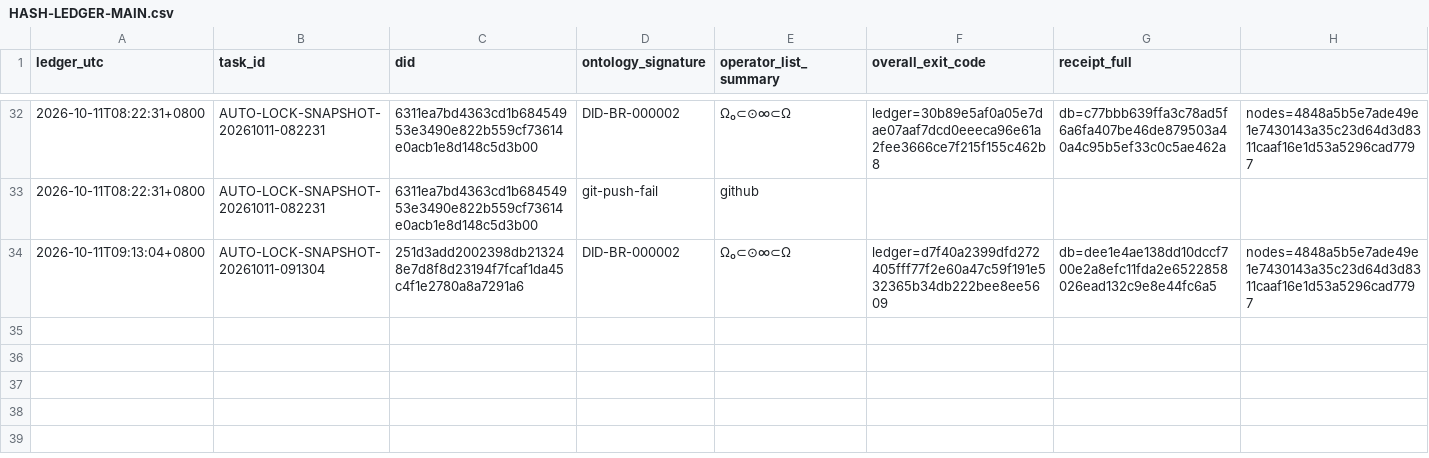
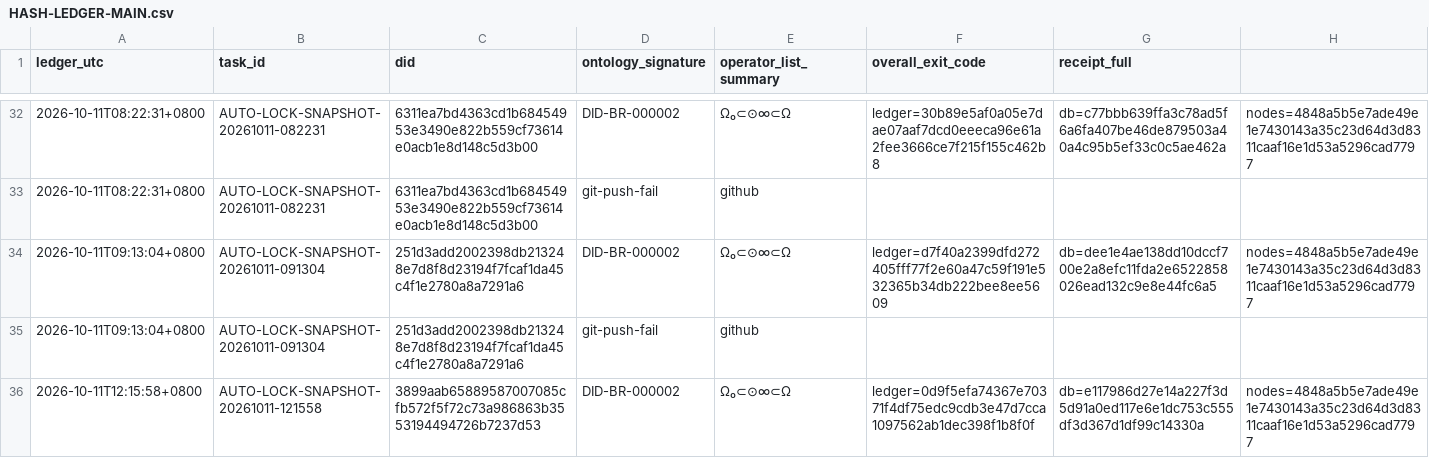
Before and after one commit to tanbopiao/zongyuan-root, a CSV file: var/inbox/HASH-LEDGER-MAIN.csv, drawn as a sheet; only a part is shown, gaps mark what is left out; the diff names each change by its address in the sheet, - before the commit and + after, or states it on an @@ line.

Commit message:
lock: AUTO-LOCK-SNAPSHOT-20261011-121558 root=3899aab65889587007085cfb572f5f72c73a986863b3553194494726b7237d53

```diff
--- a/var/inbox/HASH-LEDGER-MAIN.csv
+++ b/var/inbox/HASH-LEDGER-MAIN.csv
+row 35: 2026-10-11T09:13:04+0800 | AUTO-LOCK-SNAPSHOT-20261011-091304 | 251d3add2002398db213248e7d8f8d23194f7fcaf1da45c4f1e2780a8a7291a6 | git-push-fail | github
+row 36: 2026-10-11T12:15:58+0800 | AUTO-LOCK-SNAPSHOT-20261011-121558 | 3899aab65889587007085cfb572f5f72c73a986863b3553194494726b7237d53 | DID-BR-000002 | Ω₀⊂⊙∞⊂Ω | ledger=0d9f5efa74367e70371f4df75edc9cdb3e47d7cca1097562ab1dec398f1b8f0f | db=e117986d27e14a227f3d5d91a0ed117e6e1dc753c555df3d367d1df99c14330a | nodes=4848a5b5e7ade49e1e7430143a35c23d64d3d8311caaf16e1d53a5296cad7797
```
Also changed, not shown: 5 other files.
